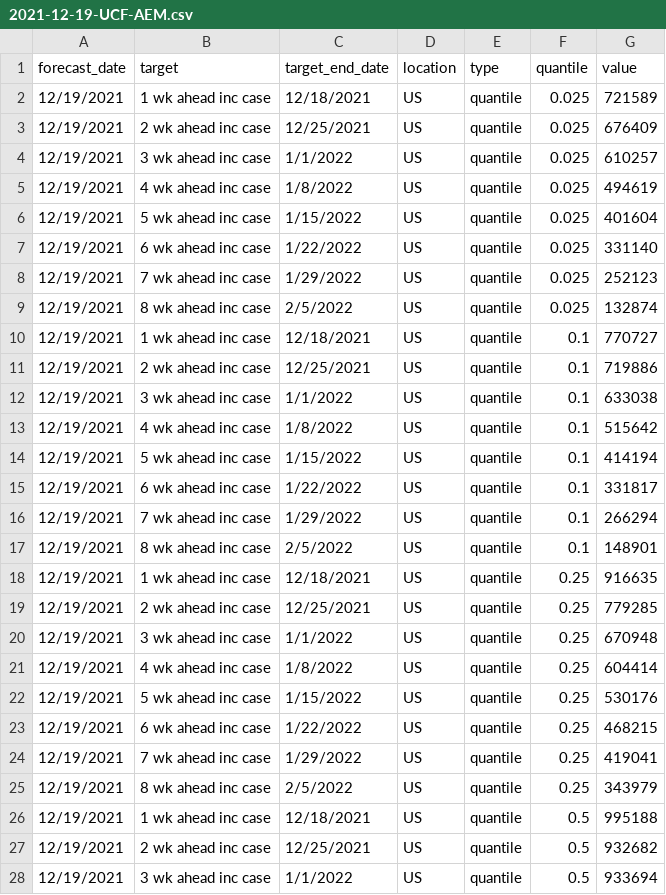
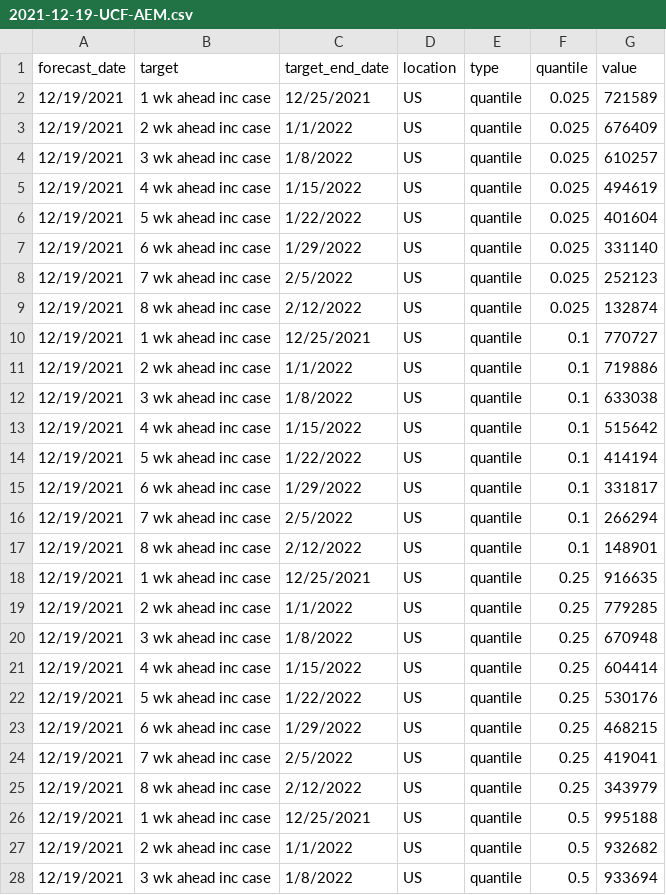
Before and after one commit to UCF-AEM/UCF-AEM, a CSV file: 2021-12-19-UCF-AEM.csv, drawn as a sheet; only a part is shown; the diff covers the shown part only.

Commit message:
Add files via upload

```diff
--- a/2021-12-19-UCF-AEM.csv
+++ b/2021-12-19-UCF-AEM.csv
@@ -1,28 +1,28 @@
 forecast_date,target,target_end_date,location,type,quantile,value
-12/19/2021,1 wk ahead inc case,12/18/2021,US,quantile,0.025,721589
-12/19/2021,2 wk ahead inc case,12/25/2021,US,quantile,0.025,676409
-12/19/2021,3 wk ahead inc case,1/1/2022,US,quantile,0.025,610257
-12/19/2021,4 wk ahead inc case,1/8/2022,US,quantile,0.025,494619
-12/19/2021,5 wk ahead inc case,1/15/2022,US,quantile,0.025,401604
-12/19/2021,6 wk ahead inc case,1/22/2022,US,quantile,0.025,331140
-12/19/2021,7 wk ahead inc case,1/29/2022,US,quantile,0.025,252123
-12/19/2021,8 wk ahead inc case,2/5/2022,US,quantile,0.025,132874
-12/19/2021,1 wk ahead inc case,12/18/2021,US,quantile,0.1,770727
-12/19/2021,2 wk ahead inc case,12/25/2021,US,quantile,0.1,719886
-12/19/2021,3 wk ahead inc case,1/1/2022,US,quantile,0.1,633038
-12/19/2021,4 wk ahead inc case,1/8/2022,US,quantile,0.1,515642
-12/19/2021,5 wk ahead inc case,1/15/2022,US,quantile,0.1,414194
-12/19/2021,6 wk ahead inc case,1/22/2022,US,quantile,0.1,331817
-12/19/2021,7 wk ahead inc case,1/29/2022,US,quantile,0.1,266294
-12/19/2021,8 wk ahead inc case,2/5/2022,US,quantile,0.1,148901
-12/19/2021,1 wk ahead inc case,12/18/2021,US,quantile,0.25,916635
-12/19/2021,2 wk ahead inc case,12/25/2021,US,quantile,0.25,779285
-12/19/2021,3 wk ahead inc case,1/1/2022,US,quantile,0.25,670948
-12/19/2021,4 wk ahead inc case,1/8/2022,US,quantile,0.25,604414
-12/19/2021,5 wk ahead inc case,1/15/2022,US,quantile,0.25,530176
-12/19/2021,6 wk ahead inc case,1/22/2022,US,quantile,0.25,468215
-12/19/2021,7 wk ahead inc case,1/29/2022,US,quantile,0.25,419041
-12/19/2021,8 wk ahead inc case,2/5/2022,US,quantile,0.25,343979
-12/19/2021,1 wk ahead inc case,12/18/2021,US,quantile,0.5,995188
-12/19/2021,2 wk ahead inc case,12/25/2021,US,quantile,0.5,932682
-12/19/2021,3 wk ahead inc case,1/1/2022,US,quantile,0.5,933694
+12/19/2021,1 wk ahead inc case,12/25/2021,US,quantile,0.025,721589
+12/19/2021,2 wk ahead inc case,1/1/2022,US,quantile,0.025,676409
+12/19/2021,3 wk ahead inc case,1/8/2022,US,quantile,0.025,610257
+12/19/2021,4 wk ahead inc case,1/15/2022,US,quantile,0.025,494619
+12/19/2021,5 wk ahead inc case,1/22/2022,US,quantile,0.025,401604
+12/19/2021,6 wk ahead inc case,1/29/2022,US,quantile,0.025,331140
+12/19/2021,7 wk ahead inc case,2/5/2022,US,quantile,0.025,252123
+12/19/2021,8 wk ahead inc case,2/12/2022,US,quantile,0.025,132874
+12/19/2021,1 wk ahead inc case,12/25/2021,US,quantile,0.1,770727
+12/19/2021,2 wk ahead inc case,1/1/2022,US,quantile,0.1,719886
+12/19/2021,3 wk ahead inc case,1/8/2022,US,quantile,0.1,633038
+12/19/2021,4 wk ahead inc case,1/15/2022,US,quantile,0.1,515642
+12/19/2021,5 wk ahead inc case,1/22/2022,US,quantile,0.1,414194
+12/19/2021,6 wk ahead inc case,1/29/2022,US,quantile,0.1,331817
+12/19/2021,7 wk ahead inc case,2/5/2022,US,quantile,0.1,266294
+12/19/2021,8 wk ahead inc case,2/12/2022,US,quantile,0.1,148901
+12/19/2021,1 wk ahead inc case,12/25/2021,US,quantile,0.25,916635
+12/19/2021,2 wk ahead inc case,1/1/2022,US,quantile,0.25,779285
+12/19/2021,3 wk ahead inc case,1/8/2022,US,quantile,0.25,670948
+12/19/2021,4 wk ahead inc case,1/15/2022,US,quantile,0.25,604414
+12/19/2021,5 wk ahead inc case,1/22/2022,US,quantile,0.25,530176
+12/19/2021,6 wk ahead inc case,1/29/2022,US,quantile,0.25,468215
+12/19/2021,7 wk ahead inc case,2/5/2022,US,quantile,0.25,419041
+12/19/2021,8 wk ahead inc case,2/12/2022,US,quantile,0.25,343979
+12/19/2021,1 wk ahead inc case,12/25/2021,US,quantile,0.5,995188
+12/19/2021,2 wk ahead inc case,1/1/2022,US,quantile,0.5,932682
+12/19/2021,3 wk ahead inc case,1/8/2022,US,quantile,0.5,933694
```
Also changed, not shown: 37 edited cells elsewhere in this file.
